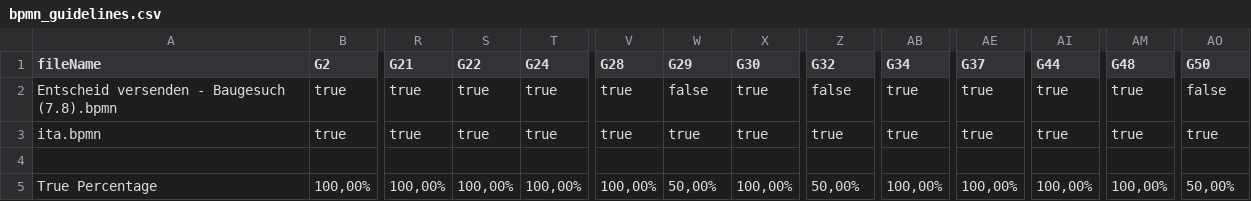
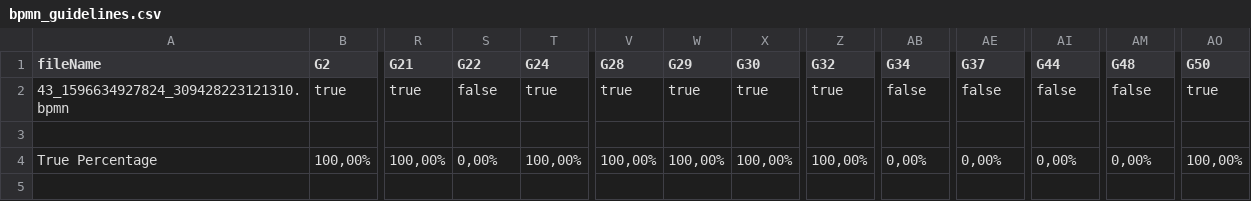
Before and after one commit to PROSLab/BPMN-Inspector, a CSV file: src/main/resources/bpmnGuidelinesOutput/bpmn_guidelines.csv, drawn as a sheet; only a part is shown, gaps mark what is left out; removed rows and columns are numbered as before the commit, all else as after; rows hold the shown columns only; the diff names each change by its address in the sheet, - before the commit and + after, or states it on an @@ line.

```diff
--- a/src/main/resources/bpmnGuidelinesOutput/bpmn_guidelines.csv
+++ b/src/main/resources/bpmnGuidelinesOutput/bpmn_guidelines.csv
-row 2: Entscheid versenden - Baugesuch (7.8).bpmn | true | true | true | true | true | false | true | false | true | true | true | true | false
-A2 (fileName): ita.bpmn
+A2 (fileName): 43_1596634927824_309428223121310.bpmn
-S2 (G22): true
+S2 (G22): false
-AB2 (G34): true
+AB2 (G34): false
-AE2 (G37): true
+AE2 (G37): false
-AI2 (G44): true
+AI2 (G44): false
-AM2 (G48): true
+AM2 (G48): false
-S4 (G22): 100,00%
+S4 (G22): 0,00%
-W4 (G29): 50,00%
+W4 (G29): 100,00%
-Z4 (G32): 50,00%
+Z4 (G32): 100,00%
-AB4 (G34): 100,00%
+AB4 (G34): 0,00%
-AE4 (G37): 100,00%
+AE4 (G37): 0,00%
-AI4 (G44): 100,00%
+AI4 (G44): 0,00%
-AM4 (G48): 100,00%
+AM4 (G48): 0,00%
-AO4 (G50): 50,00%
+AO4 (G50): 100,00%
```
Also changed, not shown: src/main/resources/bpmnCounterOutput/bpmn_combined.csv, src/main/resources/bpmnCounterOutput/bpmn_combinedSets.csv, 11 other files.
